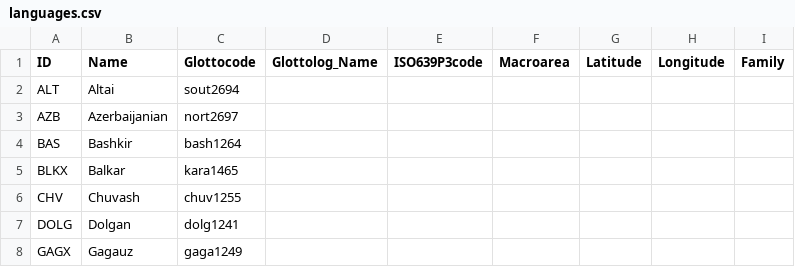
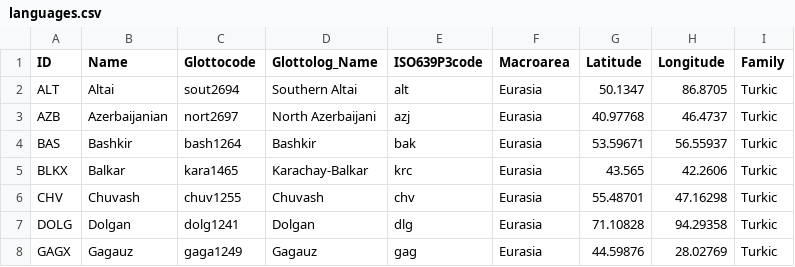
Before and after one commit to lexibank/hruschkaturkic, a CSV file: cldf/languages.csv, drawn as a sheet; only a part is shown; the diff covers the shown part only.

```diff
--- a/cldf/languages.csv
+++ b/cldf/languages.csv
@@ -1,8 +1,8 @@
 ID,Name,Glottocode,Glottolog_Name,ISO639P3code,Macroarea,Latitude,Longitude,Family
-ALT,Altai,sout2694,,,,,,
-AZB,Azerbaijanian,nort2697,,,,,,
-BAS,Bashkir,bash1264,,,,,,
-BLKX,Balkar,kara1465,,,,,,
-CHV,Chuvash,chuv1255,,,,,,
-DOLG,Dolgan,dolg1241,,,,,,
-GAGX,Gagauz,gaga1249,,,,,,
+ALT,Altai,sout2694,Southern Altai,alt,Eurasia,50.1347,86.8705,Turkic
+AZB,Azerbaijanian,nort2697,North Azerbaijani,azj,Eurasia,40.97768,46.4737,Turkic
+BAS,Bashkir,bash1264,Bashkir,bak,Eurasia,53.59671,56.55937,Turkic
+BLKX,Balkar,kara1465,Karachay-Balkar,krc,Eurasia,43.565,42.2606,Turkic
+CHV,Chuvash,chuv1255,Chuvash,chv,Eurasia,55.48701,47.16298,Turkic
+DOLG,Dolgan,dolg1241,Dolgan,dlg,Eurasia,71.10828,94.29358,Turkic
+GAGX,Gagauz,gaga1249,Gagauz,gag,Eurasia,44.59876,28.02769,Turkic
```
Also changed, not shown: 106 edited cells elsewhere in this file, etc/languages.tsv, 9 other files.
